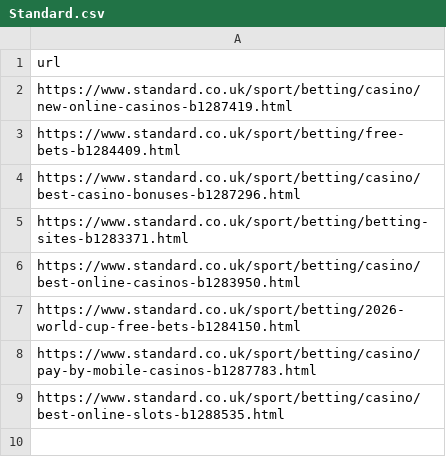
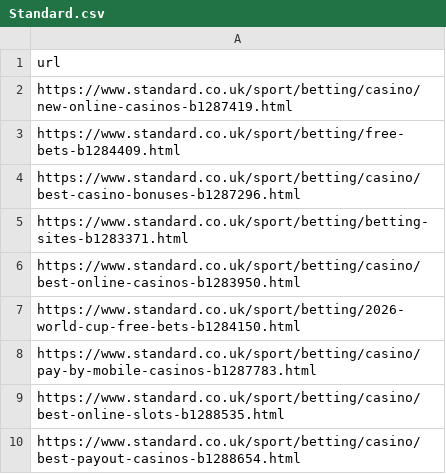
Before and after one commit to san-kax/DMCA, a CSV file: urls/Standard.csv, drawn as a sheet.

Commit message:
Add files via upload

```diff
--- a/urls/Standard.csv
+++ b/urls/Standard.csv
@@ -9 +9,2 @@ https://www.standard.co.uk/sport/betting/casino/pay-by-mobile-casinos-b1287783.h
 https://www.standard.co.uk/sport/betting/casino/best-online-slots-b1288535.html
+https://www.standard.co.uk/sport/betting/casino/best-payout-casinos-b1288654.html
```
